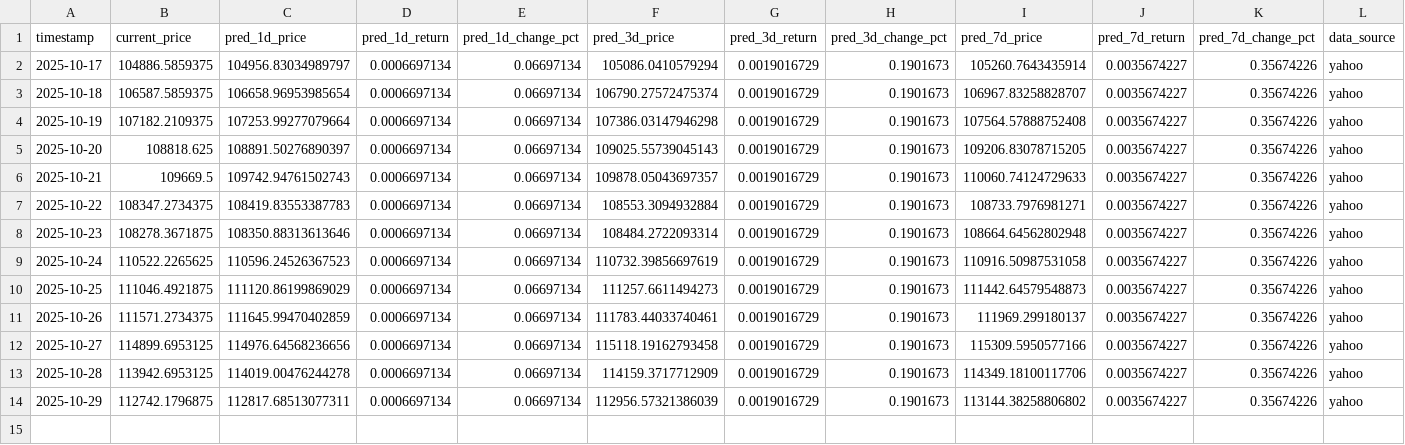
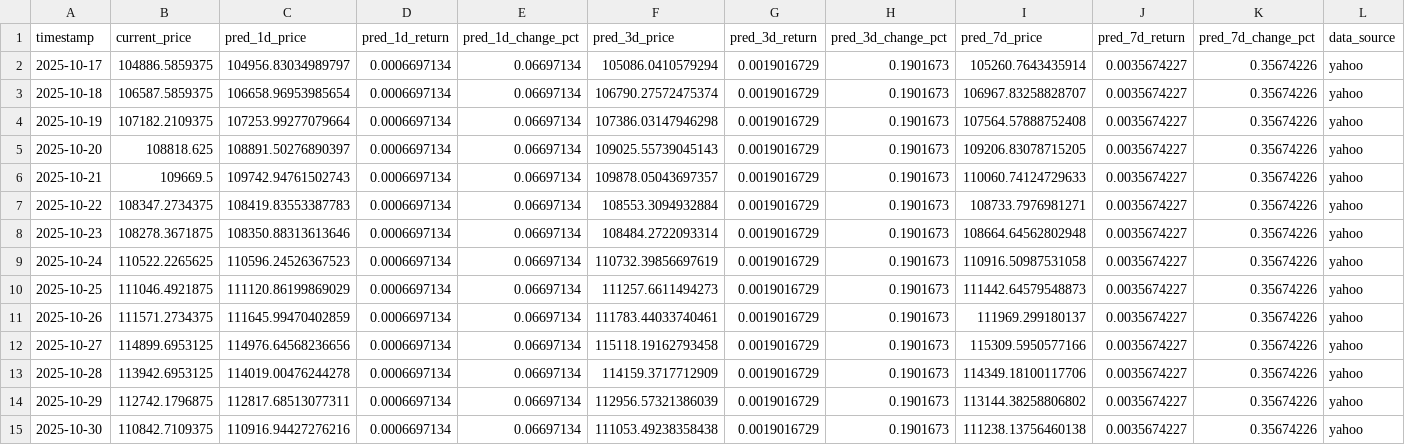
Before and after one commit to ying-jeanne/capstone_msba, a CSV file: data/predictions/daily_predictions_history.csv, drawn as a sheet; only a part is shown; rows hold the shown columns only; the diff names each change by its address in the sheet, - before the commit and + after, or states it on an @@ line.

```diff
--- a/data/predictions/daily_predictions_history.csv
+++ b/data/predictions/daily_predictions_history.csv
+row 15: 2025-10-30 | 110842.7109375 | 110916.94427276216 | 0.0006697134 | 0.06697134 | 111053.49238358438 | 0.0019016729 | 0.1901673 | 111238.13756460138 | 0.0035674227 | 0.35674226 | yahoo
```
Also changed, not shown: data/predictions/daily_predictions.csv.
